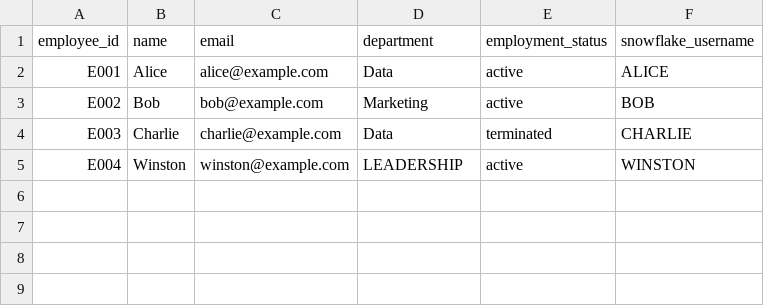
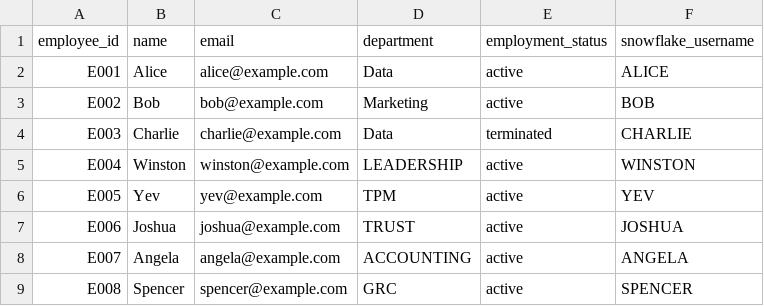
Before and after one commit to spencercsheehan1/iam-automation, a CSV file: judge/data/employees.csv, drawn as a sheet; the diff names each change by its address in the sheet, - before the commit and + after, or states it on an @@ line.

```diff
--- a/judge/data/employees.csv
+++ b/judge/data/employees.csv
+row 6: E005 | Yev | yev@example.com | TPM | active | YEV
+row 7: E006 | Joshua | joshua@example.com | TRUST | active | JOSHUA
+row 8: E007 | Angela | angela@example.com | ACCOUNTING | active | ANGELA
+row 9: E008 | Spencer | spencer@example.com | GRC | active | SPENCER
```
